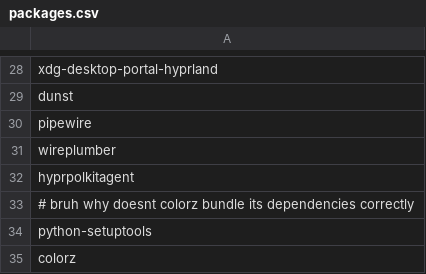
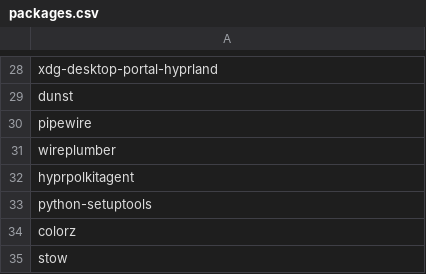
Before and after one commit to jzlotek/dots, a CSV file: packages.csv, drawn as a sheet; only a part is shown, gaps mark what is left out; the shorter side is filled out with more unchanged rows.

Commit message:
remove comment

```diff
--- a/packages.csv
+++ b/packages.csv
@@ -32,3 +32,2 @@ wireplumber
 hyprpolkitagent
-# bruh why doesnt colorz bundle its dependencies correctly
 python-setuptools
```
